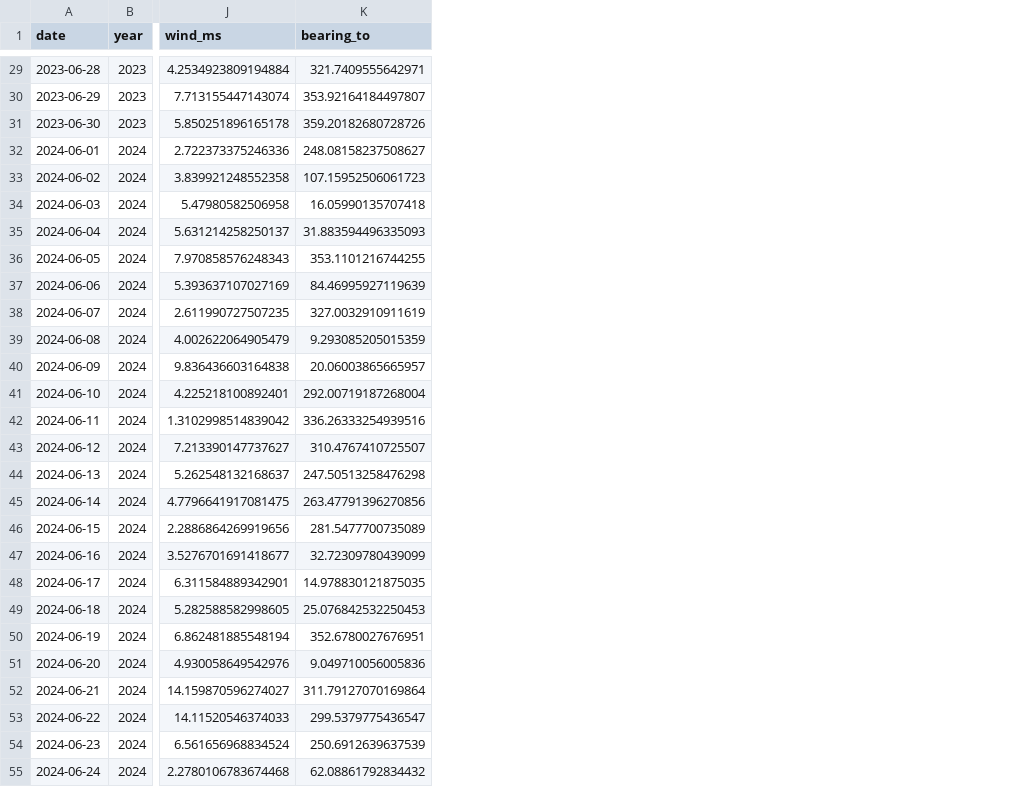
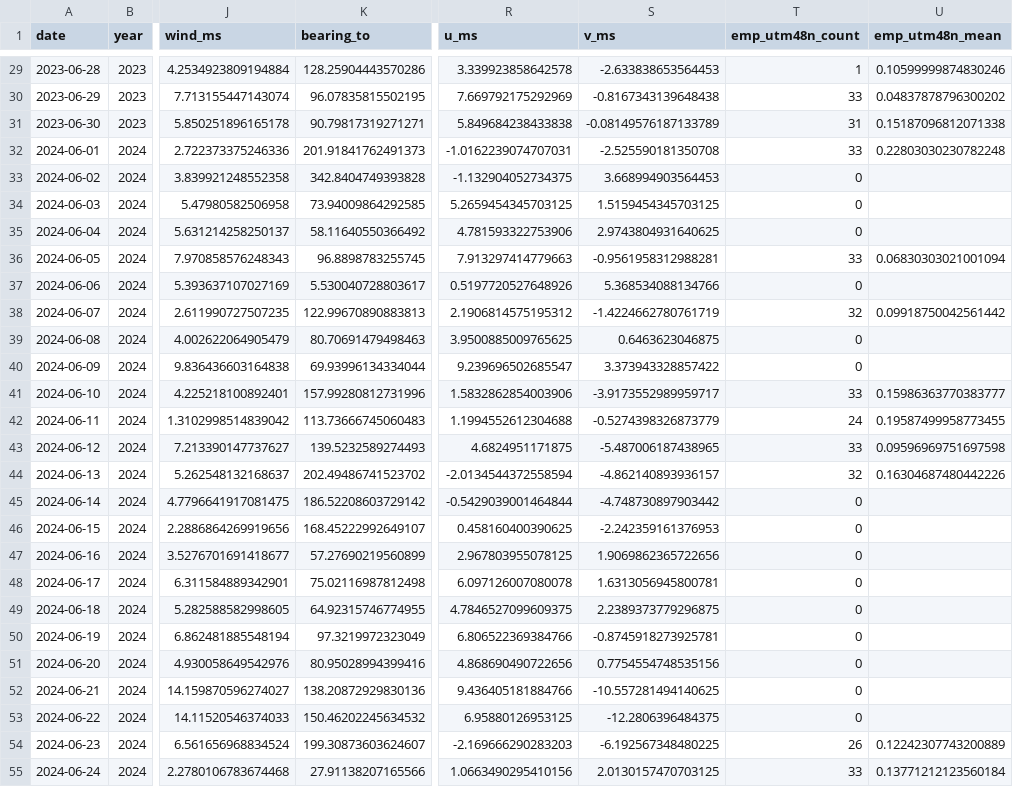
Before and after one commit to Sarul72/hazard, a CSV file: docs/uhg/daily.csv, drawn as a sheet; only a part is shown, gaps mark what is left out; the diff covers the shown part only; the diff names each change by its address in the sheet, - before the commit and + after, or states it on an @@ line.

Commit message:
Verify geographic wind bearings and test the second published boundary

```diff
--- a/docs/uhg/daily.csv
+++ b/docs/uhg/daily.csv
+column R (u_ms), rows 29-55: 3.339923858642578 | 7.669792175292969 | 5.849684238433838 | -1.0162239074707031 | -1.132904052734375 | 5.2659454345703125 | 4.781593322753906 | 7.913297414779663 | 0.5197720527648926 | 2.1906814575195312 | 3.9500885009765625 | 9.239696502685547 | 1.5832862854003906 | 1.1994552612304688 | 4.6824951171875 | -2.0134544372558594 | -0.5429039001464844 | 0.458160400390625 | 2.967803955078125 | 6.097126007080078 | 4.7846527099609375 | 6.806522369384766 | 4.868690490722656 | 9.436405181884766 | 6.95880126953125 | -2.169666290283203 | 1.0663490295410156
+column S (v_ms), rows 29-55: -2.633838653564453 | -0.8167343139648438 | -0.08149576187133789 | -2.525590181350708 | 3.668994903564453 | 1.5159454345703125 | 2.9743804931640625 | -0.9561958312988281 | 5.368534088134766 | -1.4224662780761719 | 0.6463623046875 | 3.373943328857422 | -3.9173552989959717 | -0.5274398326873779 | -5.487006187438965 | -4.862140893936157 | -4.748730897903442 | -2.242359161376953 | 1.9069862365722656 | 1.6313056945800781 | 2.2389373779296875 | -0.8745918273925781 | 0.7754554748535156 | -10.557281494140625 | -12.2806396484375 | -6.192567348480225 | 2.0130157470703125
+column T (emp_utm48n_count), rows 29-55: 1 | 33 | 31 | 33 | 0 | 0 | 0 | 33 | 0 | 32 | 0 | 0 | 33 | 24 | 33 | 32 | 0 | 0 | 0 | 0 | 0 | 0 | 0 | 0 | 0 | 26 | 33
+column U (emp_utm48n_mean), rows 29-55: 0.10599999874830246 | 0.04837878796300202 | 0.15187096812071338 | 0.22803030230782248 |  |  |  | 0.06830303021001094 |  | 0.09918750042561442 |  |  | 0.15986363770383777 | 0.19587499958773455 | 0.09596969751697598 | 0.16304687480442226 |  |  |  |  |  |  |  |  |  | 0.12242307743200889 | 0.13771212123560184
-K29 (bearing_to): 321.7409555642971
+K29 (bearing_to): 128.25904443570286
-K30 (bearing_to): 353.92164184497807
+K30 (bearing_to): 96.07835815502195
-K31 (bearing_to): 359.20182680728726
+K31 (bearing_to): 90.79817319271271
-K32 (bearing_to): 248.08158237508627
+K32 (bearing_to): 201.91841762491373
-K33 (bearing_to): 107.15952506061723
+K33 (bearing_to): 342.8404749393828
-K34 (bearing_to): 16.05990135707418
+K34 (bearing_to): 73.94009864292585
-K35 (bearing_to): 31.883594496335093
+K35 (bearing_to): 58.11640550366492
-K36 (bearing_to): 353.1101216744255
+K36 (bearing_to): 96.8898783255745
-K37 (bearing_to): 84.46995927119639
+K37 (bearing_to): 5.530040728803617
-K38 (bearing_to): 327.0032910911619
+K38 (bearing_to): 122.99670890883813
-K39 (bearing_to): 9.293085205015359
+K39 (bearing_to): 80.70691479498463
-K40 (bearing_to): 20.06003865665957
+K40 (bearing_to): 69.93996134334044
-K41 (bearing_to): 292.00719187268004
+K41 (bearing_to): 157.99280812731996
-K42 (bearing_to): 336.26333254939516
+K42 (bearing_to): 113.73666745060483
-K43 (bearing_to): 310.4767410725507
+K43 (bearing_to): 139.5232589274493
-K44 (bearing_to): 247.50513258476298
+K44 (bearing_to): 202.49486741523702
-K45 (bearing_to): 263.47791396270856
+K45 (bearing_to): 186.52208603729142
-K46 (bearing_to): 281.5477700735089
+K46 (bearing_to): 168.45222992649107
-K47 (bearing_to): 32.72309780439099
+K47 (bearing_to): 57.27690219560899
-K48 (bearing_to): 14.978830121875035
+K48 (bearing_to): 75.02116987812498
-K49 (bearing_to): 25.076842532250453
+K49 (bearing_to): 64.92315746774955
-K50 (bearing_to): 352.6780027676951
+K50 (bearing_to): 97.3219972323049
-K51 (bearing_to): 9.049710056005836
+K51 (bearing_to): 80.95028994399416
-K52 (bearing_to): 311.79127070169864
+K52 (bearing_to): 138.20872929830136
-K53 (bearing_to): 299.5379775436547
+K53 (bearing_to): 150.46202245634532
-K54 (bearing_to): 250.6912639637539
+K54 (bearing_to): 199.30873603624607
-K55 (bearing_to): 62.08861792834432
+K55 (bearing_to): 27.91138207165566
```
Also changed, not shown: 63 edited cells elsewhere in this file.
